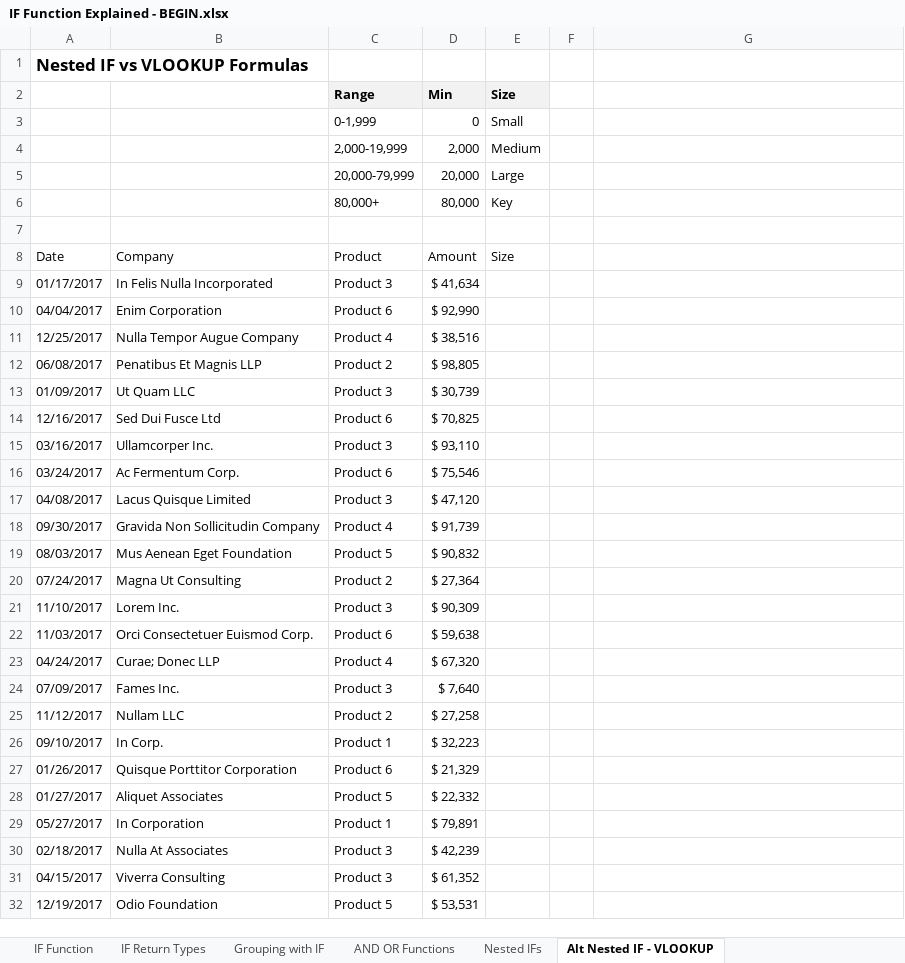
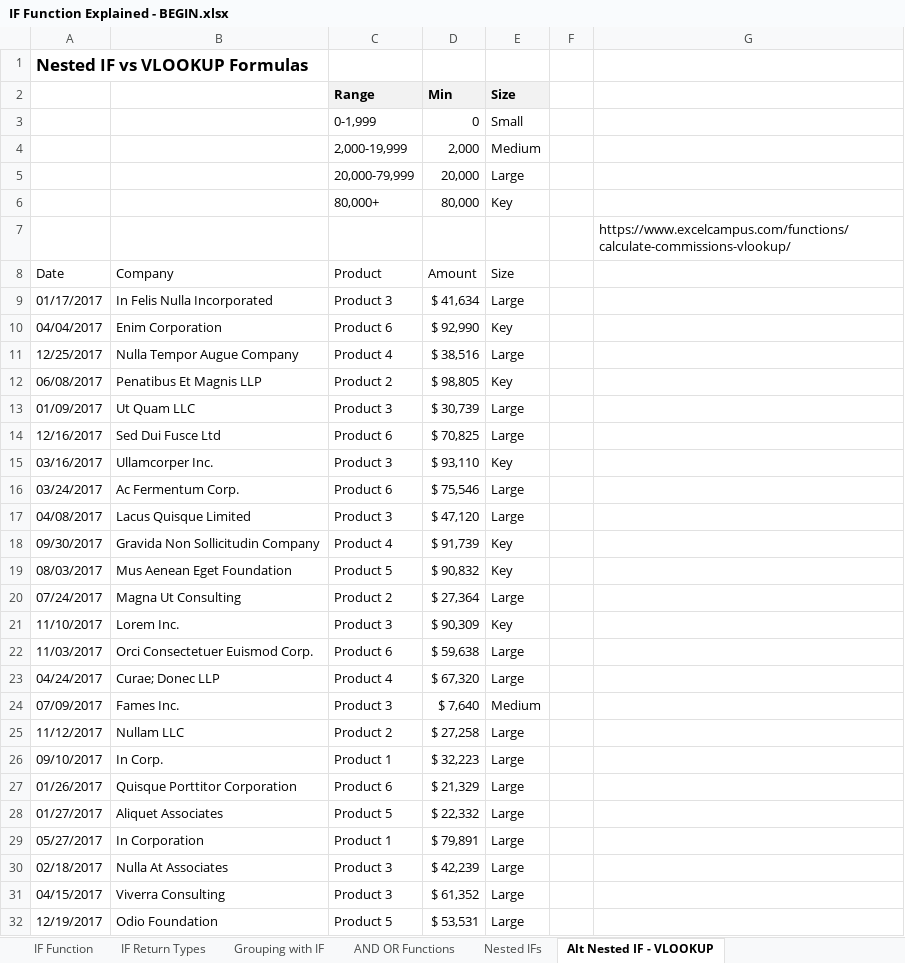
Before and after one commit to A-C-Sai/working-with-data, an Excel workbook: excel/excel-training/Level 2/IF Function Explained - BEGIN.xlsx, sheet Alt Nested IF - VLOOKUP, drawn as a sheet; only a part is shown; values as stored, in another font and other column widths than the file's, no borders; table styles not drawn; the diff covers the shown part only; the diff names each change by its address in the sheet, - before the commit and + after, or states it on an @@ line.

```diff
--- a/excel/excel-training/Level 2/IF Function Explained - BEGIN.xlsx (sheet Alt Nested IF - VLOOKUP)
+++ b/excel/excel-training/Level 2/IF Function Explained - BEGIN.xlsx (sheet Alt Nested IF - VLOOKUP)
-G7: (empty)
+G7: https://www.excelcampus.com/functions/calculate-commissions-vlookup/
-E9 (Size): (empty)
+E9 (Size): Large
-E10 (Size): (empty)
+E10 (Size): Key
-E11 (Size): (empty)
+E11 (Size): Large
-E12 (Size): (empty)
+E12 (Size): Key
-E13:E14 (Size): (empty)
+E13:E14 (Size): Large
-E15 (Size): (empty)
+E15 (Size): Key
-E16:E17 (Size): (empty)
+E16:E17 (Size): Large
-E18:E19 (Size): (empty)
+E18:E19 (Size): Key
-E20 (Size): (empty)
+E20 (Size): Large
-E21 (Size): (empty)
+E21 (Size): Key
-E22:E23 (Size): (empty)
+E22:E23 (Size): Large
-E24 (Size): (empty)
+E24 (Size): Medium
-E25:E32 (Size): (empty)
+E25:E32 (Size): Large
```
Also changed, not shown: 76 edited cells elsewhere in this sheet, sheet AND OR Functions, sheet Grouping with IF, sheet Logical Tests, sheet IF Function.
